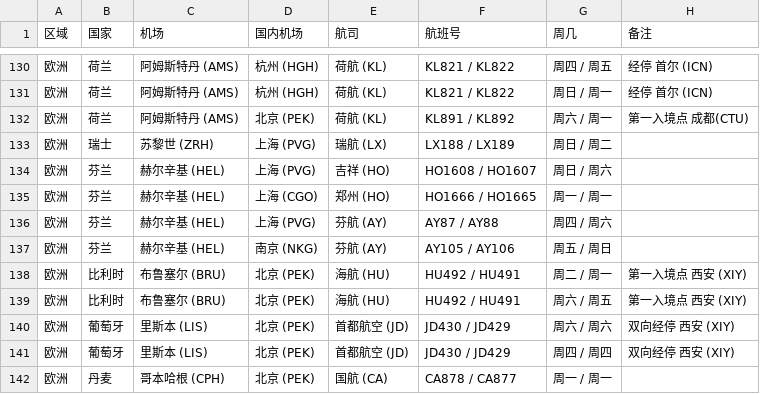
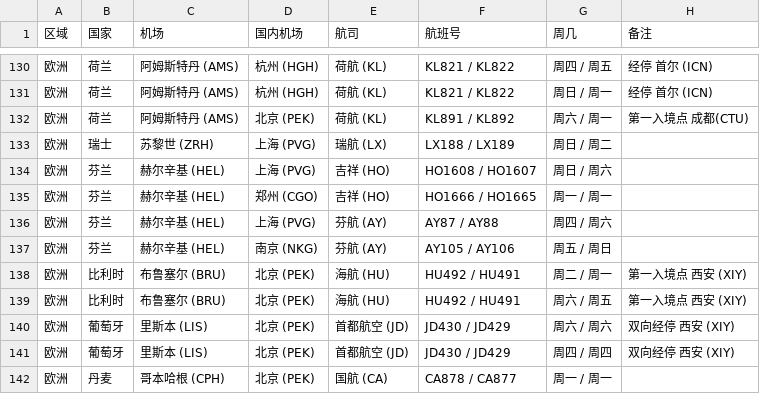
Before and after one commit to USCreditCardGuide/airlines-to-china-covid-19, a CSV file: airlines.csv, drawn as a sheet; only a part is shown, gaps mark what is left out.

Commit message:
Update airlines.csv

```diff
--- a/airlines.csv
+++ b/airlines.csv
@@ -134,3 +134,3 @@
 欧洲,芬兰,赫尔辛基 (HEL),上海 (PVG),吉祥 (HO),HO1608 / HO1607,周日 / 周六,
-欧洲,芬兰,赫尔辛基 (HEL),上海 (CGO),郑州 (HO),HO1666 / HO1665,周一 / 周一,
+欧洲,芬兰,赫尔辛基 (HEL),郑州 (CGO),吉祥 (HO),HO1666 / HO1665,周一 / 周一,
 欧洲,芬兰,赫尔辛基 (HEL),上海 (PVG),芬航 (AY),AY87 / AY88,周四 / 周六,
```
